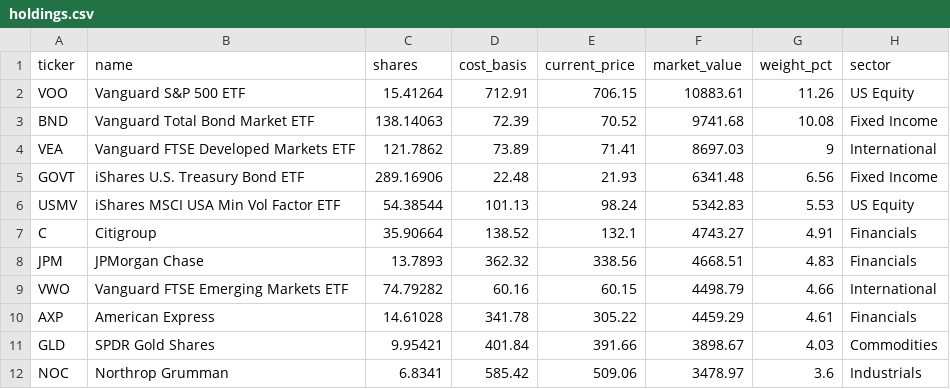
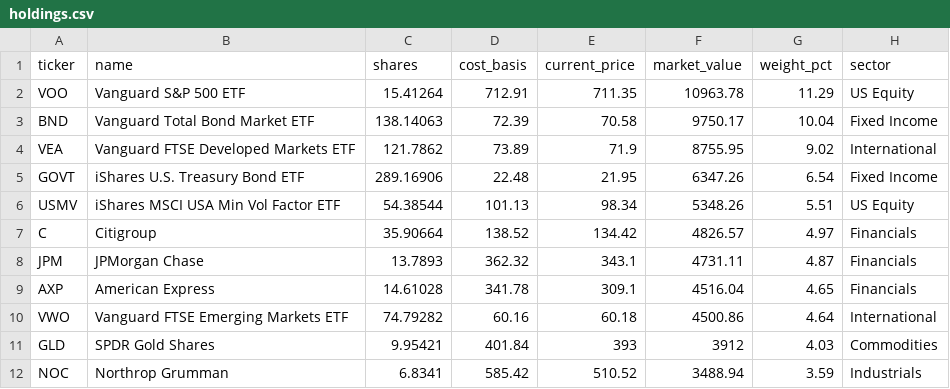
Before and after one commit to 4MaticLK/PersonalWebsite, a CSV file: public/data/personal-portfolio/holdings.csv, drawn as a sheet; only a part is shown; the diff covers the shown part only.

```diff
--- a/public/data/personal-portfolio/holdings.csv
+++ b/public/data/personal-portfolio/holdings.csv
@@ -1,12 +1,12 @@
 ticker,name,shares,cost_basis,current_price,market_value,weight_pct,sector
-VOO,Vanguard S&P 500 ETF,15.41264,712.91,706.15,10883.61,11.26,US Equity
-BND,Vanguard Total Bond Market ETF,138.14063,72.39,70.52,9741.68,10.08,Fixed Income
-VEA,Vanguard FTSE Developed Markets ETF,121.7862,73.89,71.41,8697.03,9,International
-GOVT,iShares U.S. Treasury Bond ETF,289.16906,22.48,21.93,6341.48,6.56,Fixed Income
-USMV,iShares MSCI USA Min Vol Factor ETF,54.38544,101.13,98.24,5342.83,5.53,US Equity
-C,Citigroup,35.90664,138.52,132.1,4743.27,4.91,Financials
-JPM,JPMorgan Chase,13.7893,362.32,338.56,4668.51,4.83,Financials
-VWO,Vanguard FTSE Emerging Markets ETF,74.79282,60.16,60.15,4498.79,4.66,International
-AXP,American Express,14.61028,341.78,305.22,4459.29,4.61,Financials
-GLD,SPDR Gold Shares,9.95421,401.84,391.66,3898.67,4.03,Commodities
-NOC,Northrop Grumman,6.8341,585.42,509.06,3478.97,3.6,Industrials
+VOO,Vanguard S&P 500 ETF,15.41264,712.91,711.35,10963.78,11.29,US Equity
+BND,Vanguard Total Bond Market ETF,138.14063,72.39,70.58,9750.17,10.04,Fixed Income
+VEA,Vanguard FTSE Developed Markets ETF,121.7862,73.89,71.9,8755.95,9.02,International
+GOVT,iShares U.S. Treasury Bond ETF,289.16906,22.48,21.95,6347.26,6.54,Fixed Income
+USMV,iShares MSCI USA Min Vol Factor ETF,54.38544,101.13,98.34,5348.26,5.51,US Equity
+C,Citigroup,35.90664,138.52,134.42,4826.57,4.97,Financials
+JPM,JPMorgan Chase,13.7893,362.32,343.1,4731.11,4.87,Financials
+AXP,American Express,14.61028,341.78,309.1,4516.04,4.65,Financials
+VWO,Vanguard FTSE Emerging Markets ETF,74.79282,60.16,60.18,4500.86,4.64,International
+GLD,SPDR Gold Shares,9.95421,401.84,393,3912,4.03,Commodities
+NOC,Northrop Grumman,6.8341,585.42,510.52,3488.94,3.59,Industrials
```
Also changed, not shown: 34 edited cells elsewhere in this file, 1 other file.
